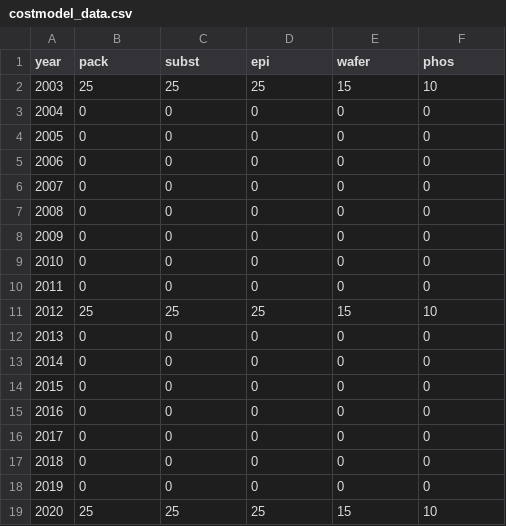
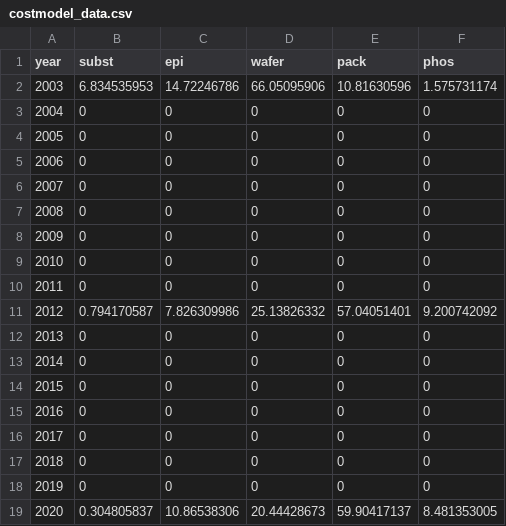
Before and after one commit to michaelweinold/msc_thesis_figures, a CSV file: figures/costmodel_calibration/data/costmodel_data.csv, drawn as a sheet.

Commit message:
minor changes to figure

```diff
--- a/figures/costmodel_calibration/data/costmodel_data.csv
+++ b/figures/costmodel_calibration/data/costmodel_data.csv
@@ -1,3 +1,3 @@
-year,pack,subst,epi,wafer,phos
-2003,25,25,25,15,10
+year,subst,epi,wafer,pack,phos
+2003,6.834535953,14.72246786,66.05095906,10.81630596,1.575731174
 2004,0,0,0,0,0
@@ -10,3 +10,3 @@ year,pack,subst,epi,wafer,phos
 2011,0,0,0,0,0
-2012,25,25,25,15,10
+2012,0.794170587,7.826309986,25.13826332,57.04051401,9.200742092
 2013,0,0,0,0,0
@@ -18,2 +18,2 @@ year,pack,subst,epi,wafer,phos
 2019,0,0,0,0,0
-2020,25,25,25,15,10
+2020,0.304805837,10.86538306,20.44428673,59.90417137,8.481353005
```
Also changed, not shown: 6 other files.
